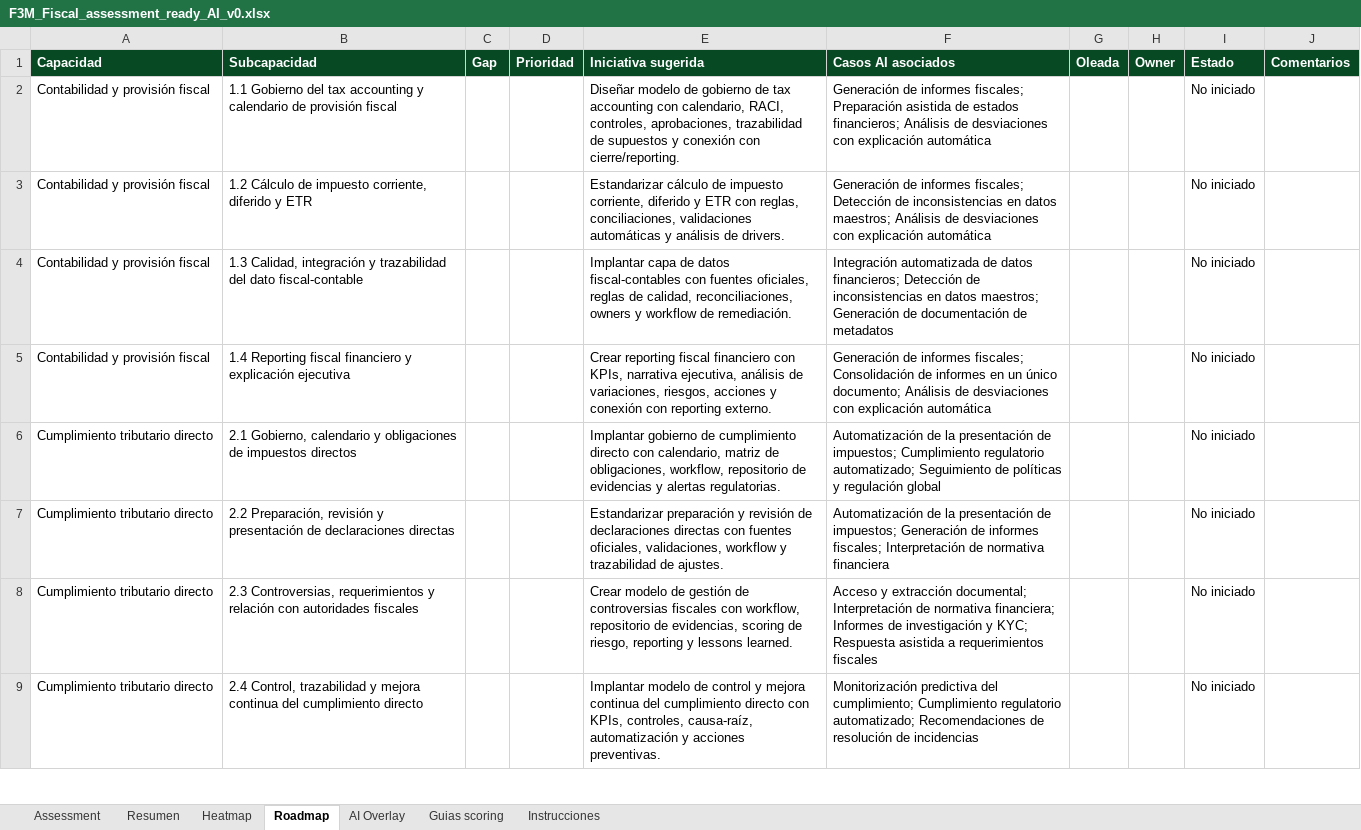
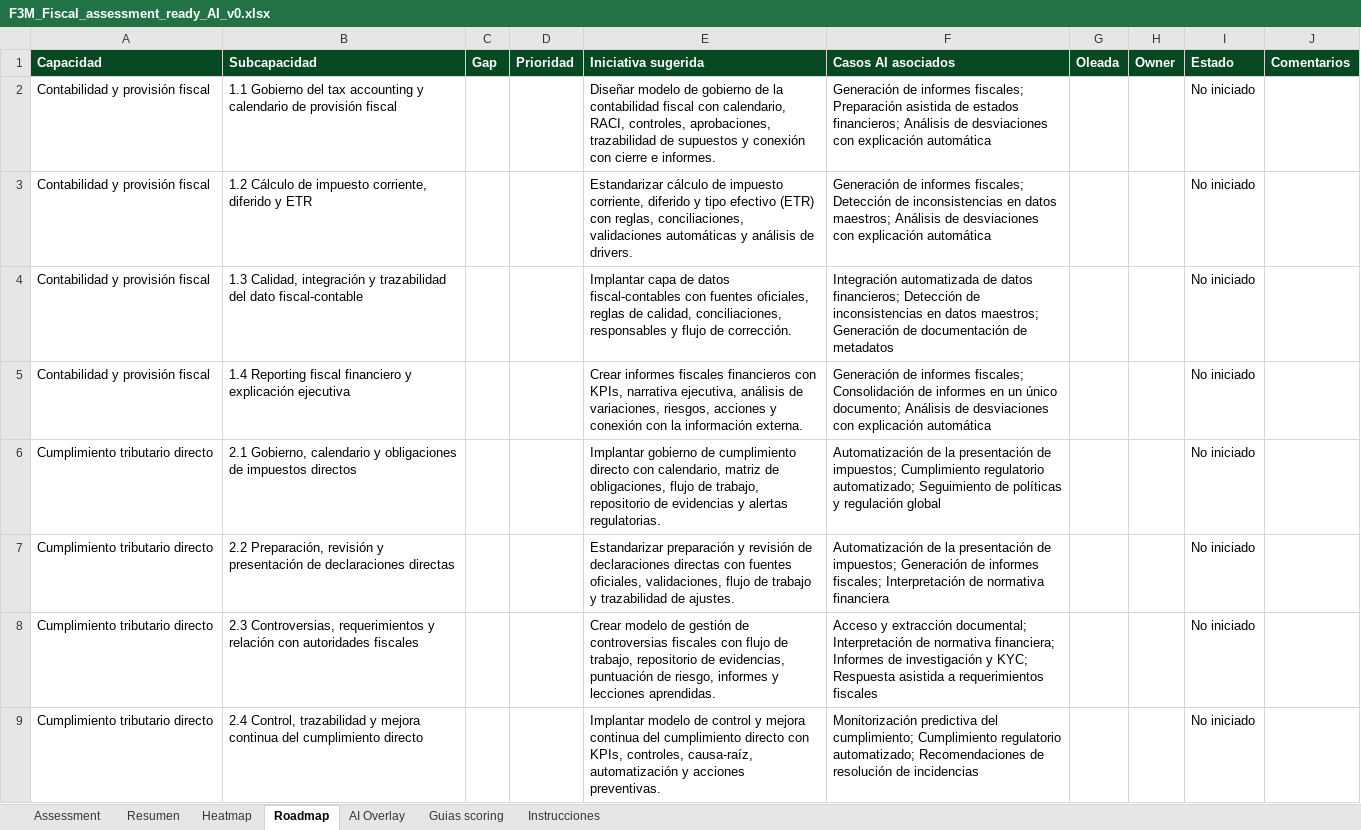
Before and after one commit to deloitte-finance-strategy/f3m-assessment, an Excel workbook: F3M_Fiscal_assessment_ready_AI_v0.xlsx, sheet Roadmap, drawn as a sheet; only a part is shown; values as stored, in another font and other column widths than the file's, no borders; the diff covers the shown part only; the diff names each change by its address in the sheet, - before the commit and + after, or states it on an @@ line.

```diff
--- a/F3M_Fiscal_assessment_ready_AI_v0.xlsx (sheet Roadmap)
+++ b/F3M_Fiscal_assessment_ready_AI_v0.xlsx (sheet Roadmap)
-E2 (Iniciativa sugerida): …gobierno de tax accounting con calendario, RACI, controles, aprobaciones, trazabilidad de supuestos y conexión con cierre/reporting.
+E2 (Iniciativa sugerida): …gobierno de la contabilidad fiscal con calendario, RACI, controles, aprobaciones, trazabilidad de supuestos y conexión con cierre e informes.
-E3 (Iniciativa sugerida): …diferido y ETR con reglas,…
+E3 (Iniciativa sugerida): …diferido y tipo efectivo (ETR) con reglas,…
-E4 (Iniciativa sugerida): …de calidad, reconciliaciones, owners y workflow de remediación.
+E4 (Iniciativa sugerida): …de calidad, conciliaciones, responsables y flujo de corrección.
-E5 (Iniciativa sugerida): Crear reporting fiscal financiero con KPIs, narrativa ejecutiva, análisis de variaciones, riesgos, acciones y conexión con reporting externo.
+E5 (Iniciativa sugerida): Crear informes fiscales financieros con KPIs, narrativa ejecutiva, análisis de variaciones, riesgos, acciones y conexión con la información externa.
-E6 (Iniciativa sugerida): …de obligaciones, workflow, repositorio de…
+E6 (Iniciativa sugerida): …de obligaciones, flujo de trabajo, repositorio de…
-E7 (Iniciativa sugerida): …oficiales, validaciones, workflow y trazabilidad…
+E7 (Iniciativa sugerida): …oficiales, validaciones, flujo de trabajo y trazabilidad…
-E8 (Iniciativa sugerida): …fiscales con workflow, repositorio de evidencias, scoring de riesgo, reporting y lessons learned.
+E8 (Iniciativa sugerida): …fiscales con flujo de trabajo, repositorio de evidencias, puntuación de riesgo, informes y lecciones aprendidas.
```
Also changed, not shown: 7 edited cells elsewhere in this sheet, sheet Assessment, F3M_Auditoria_Interna_assessment_ready_AI_v0.xlsx, F3M_Controlling_assessment_ready_AI_v0.xlsx, 15 other files.
